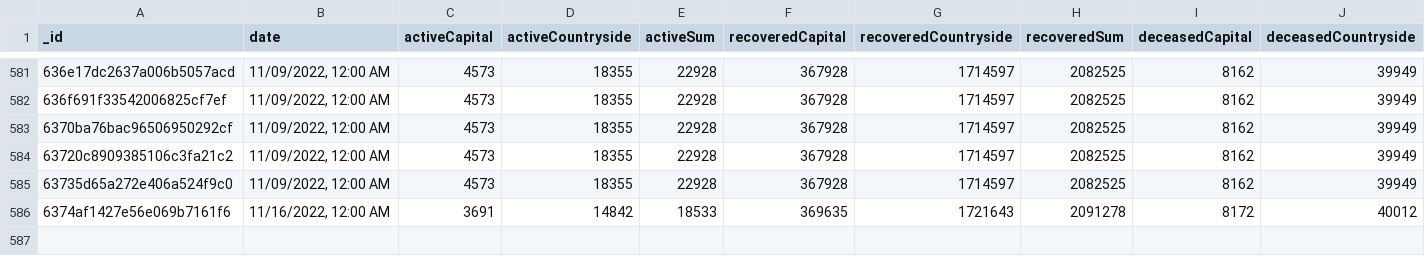
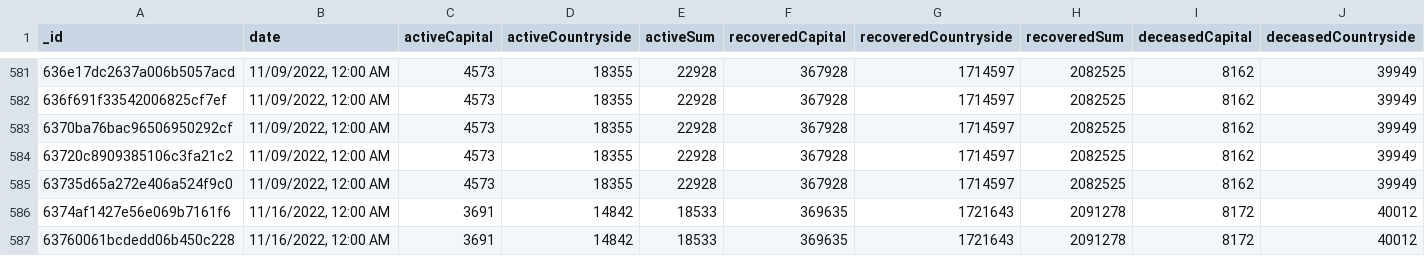
Before and after one commit to theDavidBarton/koronavirus.gov.hu-scraper, a CSV file: dailyResult.csv, drawn as a sheet; only a part is shown, gaps mark what is left out; rows hold the shown columns only; the diff names each change by its address in the sheet, - before the commit and + after, or states it on an @@ line.

Commit message:
feat(data): update data 2022-11-17

```diff
--- a/dailyResult.csv
+++ b/dailyResult.csv
+row 587: 63760061bcdedd06b450c228 | 11/16/2022, 12:00 AM | 3691 | 14842 | 18533 | 369635 | 1721643 | 2091278 | 8172 | 40012
```
Also changed, not shown: 1 other file.
